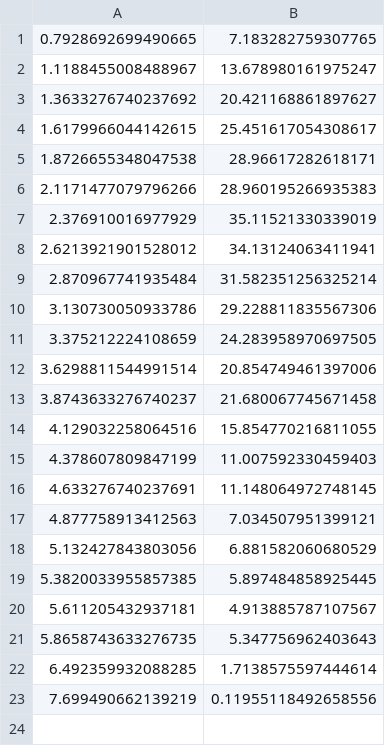
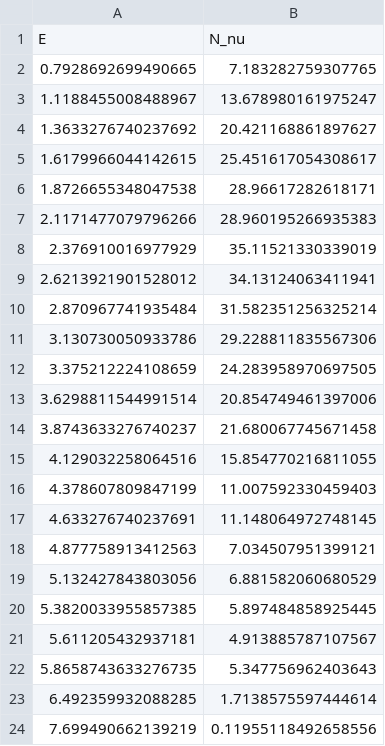
Before and after one commit to dehpour/Reactor-Antineutrino-Flux-Analysis, a CSV file: db/2020Oh_N_nu_E_239Pu.csv, drawn as a sheet.

Commit message:
Update 2020Oh_N_nu_E_239Pu.csv

```diff
--- a/db/2020Oh_N_nu_E_239Pu.csv
+++ b/db/2020Oh_N_nu_E_239Pu.csv
@@ -1 +1,2 @@
+E,N_nu
 0.7928692699490665, 7.183282759307765
```
